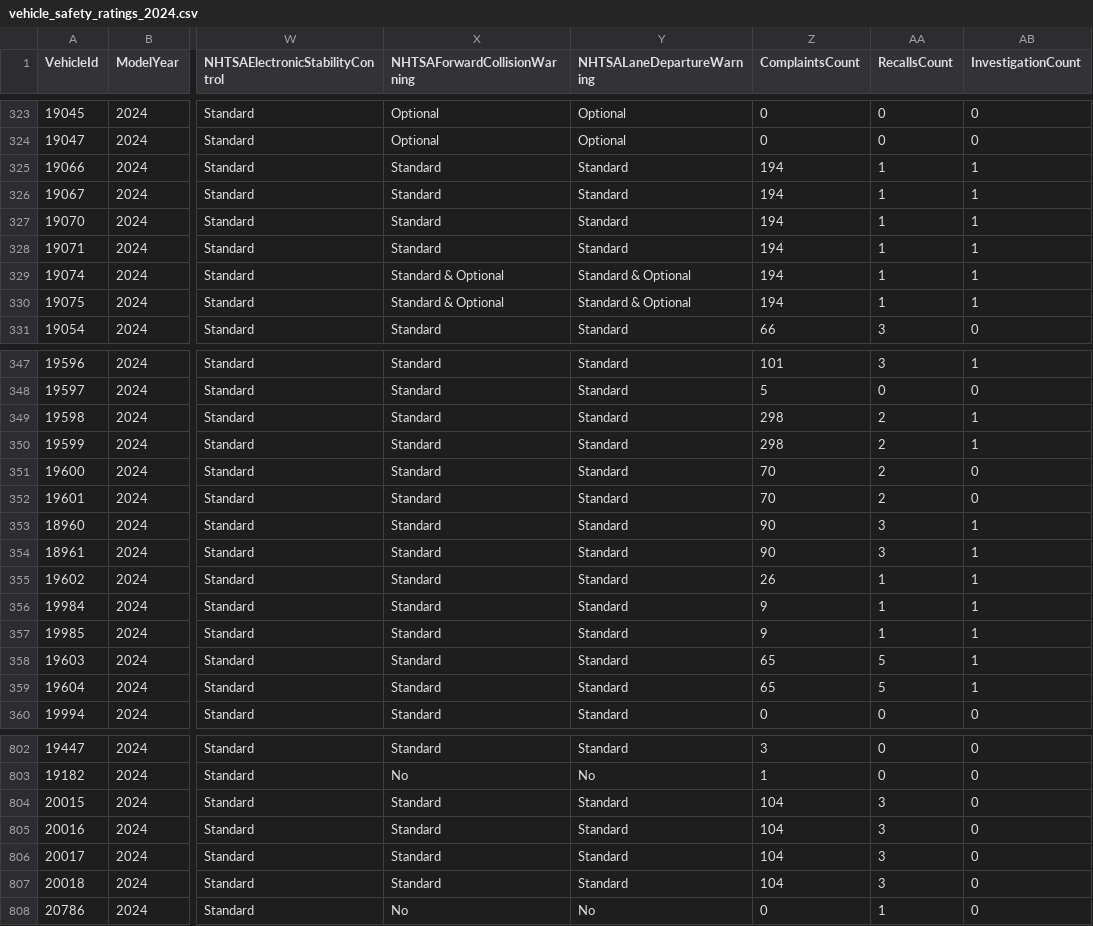
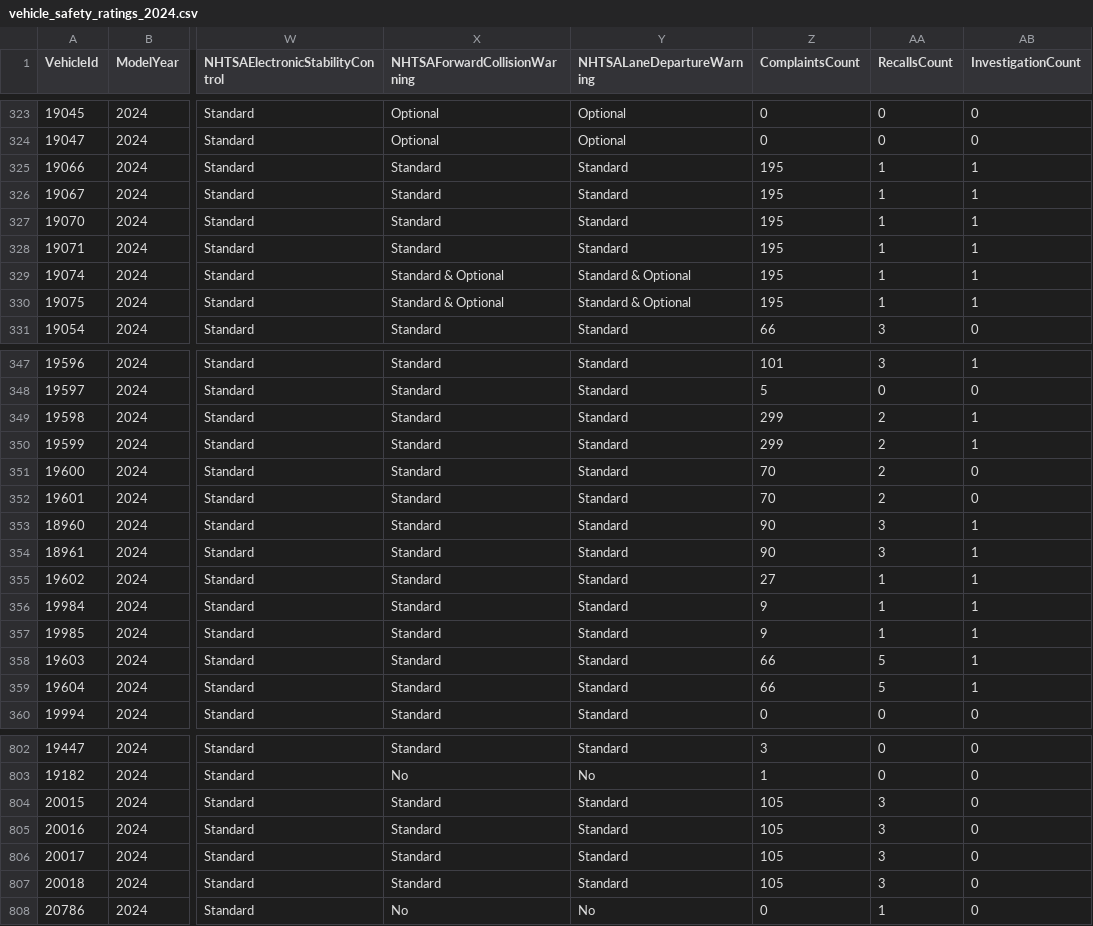
Before and after one commit to flotwig/nhtsa-data, a CSV file: vehicle_safety_ratings/vehicle_safety_ratings_2024.csv, drawn as a sheet; only a part is shown, gaps mark what is left out; the diff covers the shown part only; the diff names each change by its address in the sheet, - before the commit and + after, or states it on an @@ line.

```diff
--- a/vehicle_safety_ratings/vehicle_safety_ratings_2024.csv
+++ b/vehicle_safety_ratings/vehicle_safety_ratings_2024.csv
-Z325:Z330 (ComplaintsCount): 194
+Z325:Z330 (ComplaintsCount): 195
-Z349:Z350 (ComplaintsCount): 298
+Z349:Z350 (ComplaintsCount): 299
-Z355 (ComplaintsCount): 26
+Z355 (ComplaintsCount): 27
-Z358:Z359 (ComplaintsCount): 65
+Z358:Z359 (ComplaintsCount): 66
-Z804:Z807 (ComplaintsCount): 104
+Z804:Z807 (ComplaintsCount): 105
```
Also changed, not shown: 29 edited cells elsewhere in this file, vehicle_safety_ratings/vehicle_safety_ratings_2004.csv, vehicle_safety_ratings/vehicle_safety_ratings_2005.csv, 19 other files.
